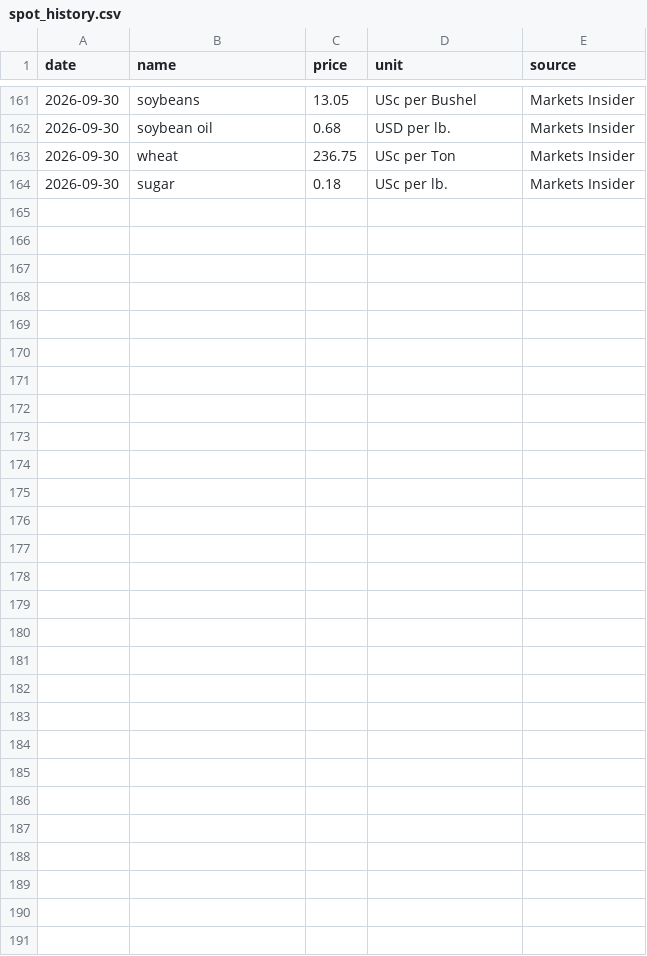
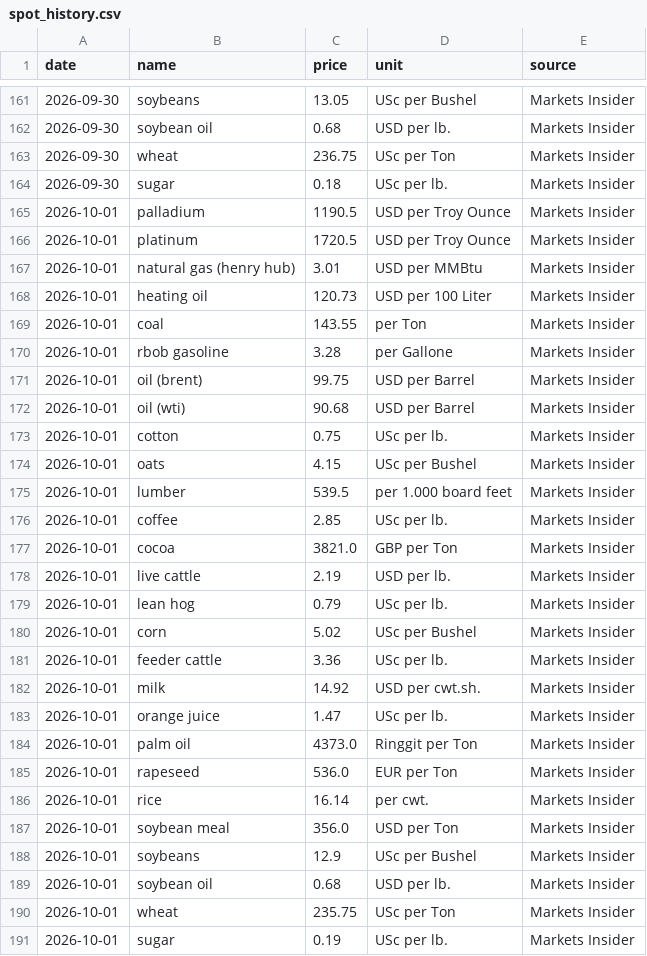
Before and after one commit to dhruvan246/stocks-dashboard, a CSV file: docs/ideas/spot_history.csv, drawn as a sheet; only a part is shown, gaps mark what is left out; the diff names each change by its address in the sheet, - before the commit and + after, or states it on an @@ line.

```diff
--- a/docs/ideas/spot_history.csv
+++ b/docs/ideas/spot_history.csv
+row 165: 2026-10-01 | palladium | 1190.5 | USD per Troy Ounce | Markets Insider
+row 166: 2026-10-01 | platinum | 1720.5 | USD per Troy Ounce | Markets Insider
+row 167: 2026-10-01 | natural gas (henry hub) | 3.01 | USD per MMBtu | Markets Insider
+row 168: 2026-10-01 | heating oil | 120.73 | USD per 100 Liter | Markets Insider
+row 169: 2026-10-01 | coal | 143.55 | per Ton | Markets Insider
+row 170: 2026-10-01 | rbob gasoline | 3.28 | per Gallone | Markets Insider
+row 171: 2026-10-01 | oil (brent) | 99.75 | USD per Barrel | Markets Insider
+row 172: 2026-10-01 | oil (wti) | 90.68 | USD per Barrel | Markets Insider
+row 173: 2026-10-01 | cotton | 0.75 | USc per lb. | Markets Insider
+row 174: 2026-10-01 | oats | 4.15 | USc per Bushel | Markets Insider
+row 175: 2026-10-01 | lumber | 539.5 | per 1.000 board feet | Markets Insider
+row 176: 2026-10-01 | coffee | 2.85 | USc per lb. | Markets Insider
+row 177: 2026-10-01 | cocoa | 3821.0 | GBP per Ton | Markets Insider
+row 178: 2026-10-01 | live cattle | 2.19 | USD per lb. | Markets Insider
+row 179: 2026-10-01 | lean hog | 0.79 | USc per lb. | Markets Insider
+row 180: 2026-10-01 | corn | 5.02 | USc per Bushel | Markets Insider
+row 181: 2026-10-01 | feeder cattle | 3.36 | USc per lb. | Markets Insider
+row 182: 2026-10-01 | milk | 14.92 | USD per cwt.sh. | Markets Insider
+row 183: 2026-10-01 | orange juice | 1.47 | USc per lb. | Markets Insider
+row 184: 2026-10-01 | palm oil | 4373.0 | Ringgit per Ton | Markets Insider
+row 185: 2026-10-01 | rapeseed | 536.0 | EUR per Ton | Markets Insider
+row 186: 2026-10-01 | rice | 16.14 | per cwt. | Markets Insider
+row 187: 2026-10-01 | soybean meal | 356.0 | USD per Ton | Markets Insider
+row 188: 2026-10-01 | soybeans | 12.9 | USc per Bushel | Markets Insider
+row 189: 2026-10-01 | soybean oil | 0.68 | USD per lb. | Markets Insider
+row 190: 2026-10-01 | wheat | 235.75 | USc per Ton | Markets Insider
+row 191: 2026-10-01 | sugar | 0.19 | USc per lb. | Markets Insider
```
Also changed, not shown: 14 other files.
